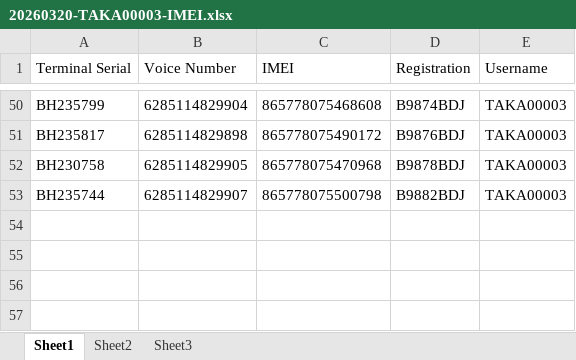
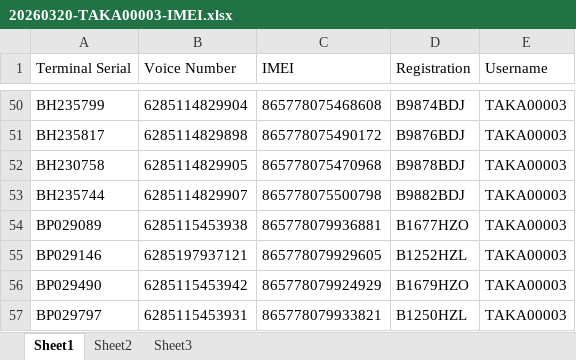
Before and after one commit to timrusuh-ctid/takari-integration, an Excel workbook: 20260320-TAKA00003-IMEI.xlsx, sheet Sheet1, drawn as a sheet; only a part is shown, gaps mark what is left out; values as stored, in another font and other column widths than the file's, no borders; the diff names each change by its address in the sheet, - before the commit and + after, or states it on an @@ line.

Commit message:
add more vehicles

```diff
--- a/20260320-TAKA00003-IMEI.xlsx (sheet Sheet1)
+++ b/20260320-TAKA00003-IMEI.xlsx (sheet Sheet1)
+row 54: BP029089 | 6285115453938 | 865778079936881 | B1677HZO | TAKA00003
+row 55: BP029146 | 6285197937121 | 865778079929605 | B1252HZL | TAKA00003
+row 56: BP029490 | 6285115453942 | 865778079924929 | B1679HZO | TAKA00003
+row 57: BP029797 | 6285115453931 | 865778079933821 | B1250HZL | TAKA00003
```
